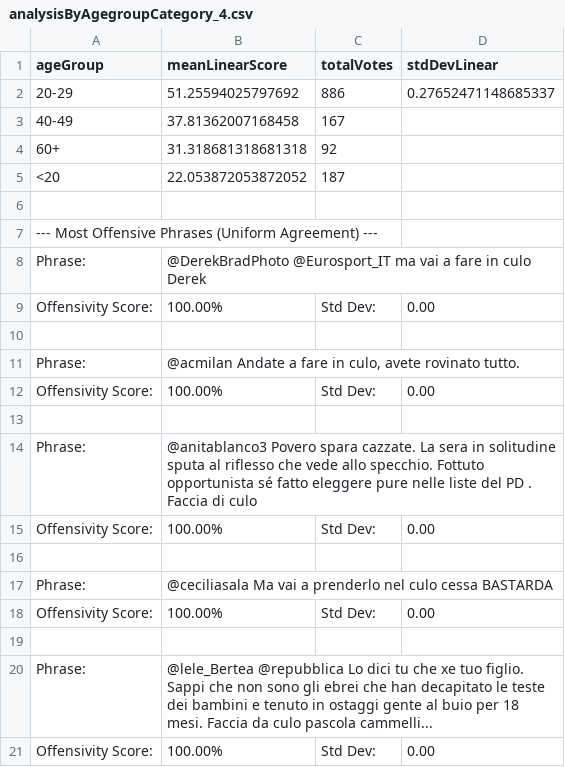
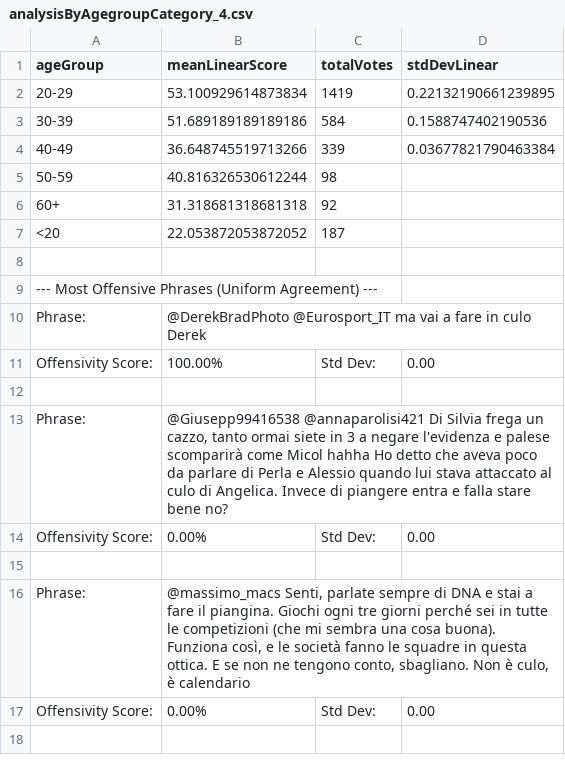
Before and after one commit to GiuseppeRaso02/Multiscale, a CSV file: analysis/analysisByAgegroupCategory_4.csv, drawn as a sheet.

```diff
--- a/analysis/analysisByAgegroupCategory_4.csv
+++ b/analysis/analysisByAgegroupCategory_4.csv
@@ -1,4 +1,6 @@
 ageGroup	meanLinearScore	totalVotes	stdDevLinear
-20-29	51.25594025797692	886	0.27652471148685337
-40-49	37.81362007168458	167	
+20-29	53.100929614873834	1419	0.22132190661239895
+30-39	51.689189189189186	584	0.1588747402190536
+40-49	36.648745519713266	339	0.03677821790463384
+50-59	40.816326530612244	98	
 60+	31.318681318681318	92	
@@ -10,12 +12,6 @@ Offensivity Score:	100.00%	Std Dev:	0.00
 
-Phrase:	@acmilan Andate a fare in culo, avete rovinato tutto.
-Offensivity Score:	100.00%	Std Dev:	0.00
+Phrase:	@Giusepp99416538 @annaparolisi421 Di Silvia frega un cazzo, tanto ormai siete in 3 a negare l'evidenza e palese scomparirà come Micol hahha Ho detto che aveva poco da parlare di Perla e Alessio quando lui stava attaccato al culo di Angelica. Invece di piangere entra e falla stare bene no?
+Offensivity Score:	0.00%	Std Dev:	0.00
 
-Phrase:	@anitablanco3 Povero spara cazzate. La sera in solitudine sputa al riflesso che vede allo specchio. Fottuto opportunista sé fatto eleggere pure nelle liste del PD . Faccia di culo
-Offensivity Score:	100.00%	Std Dev:	0.00
-
-Phrase:	@ceciliasala Ma vai a prenderlo nel culo cessa BASTARDA
-Offensivity Score:	100.00%	Std Dev:	0.00
-
-Phrase:	@lele_Bertea @repubblica Lo dici tu che xe tuo figlio. Sappi che non sono gli ebrei che han decapitato le teste dei bambini e tenuto in ostaggi gente al buio per 18 mesi. Faccia da culo pascola cammelli...
-Offensivity Score:	100.00%	Std Dev:	0.00
+Phrase:	@massimo_macs Senti, parlate sempre di DNA e stai a fare il piangina. Giochi ogni tre giorni perché sei in tutte le competizioni (che mi sembra una cosa buona). Funziona così, e le società fanno le squadre in questa ottica. E se non ne tengono conto, sbagliano. Non è culo, è calendario
+Offensivity Score:	0.00%	Std Dev:	0.00
```
Also changed, not shown: analysis/analysisByEducationCategory_4.csv, analysis/analysisByGenderCategory_4.csv, 8 other files.
